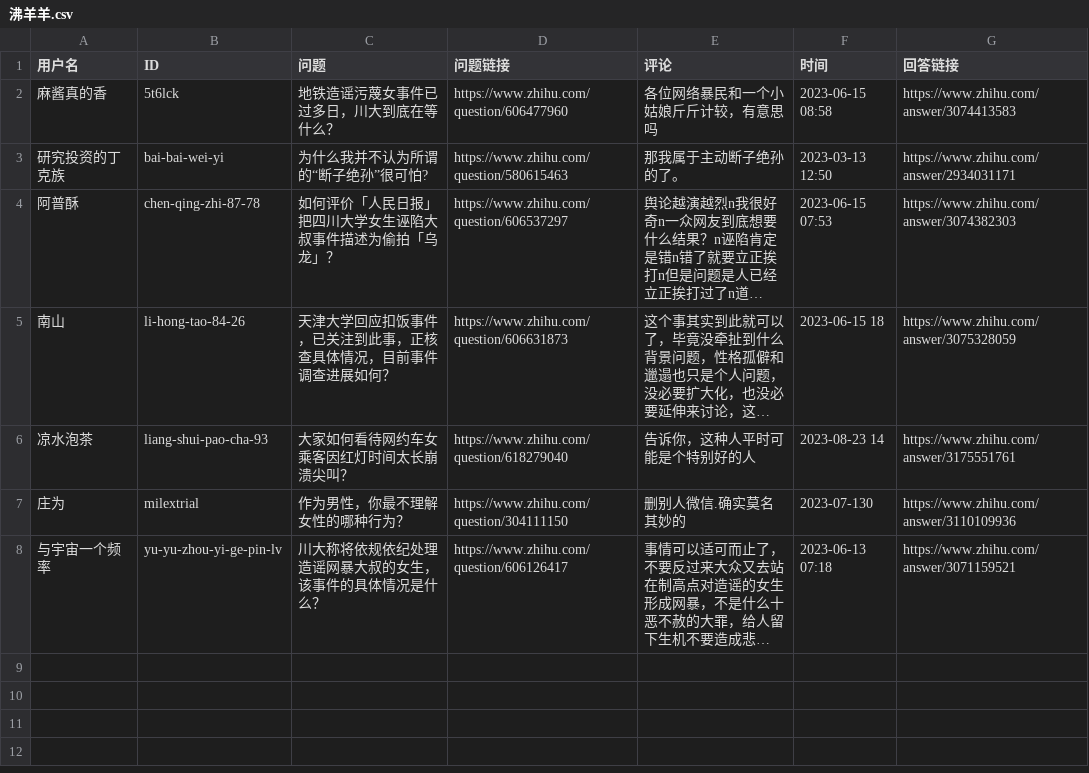
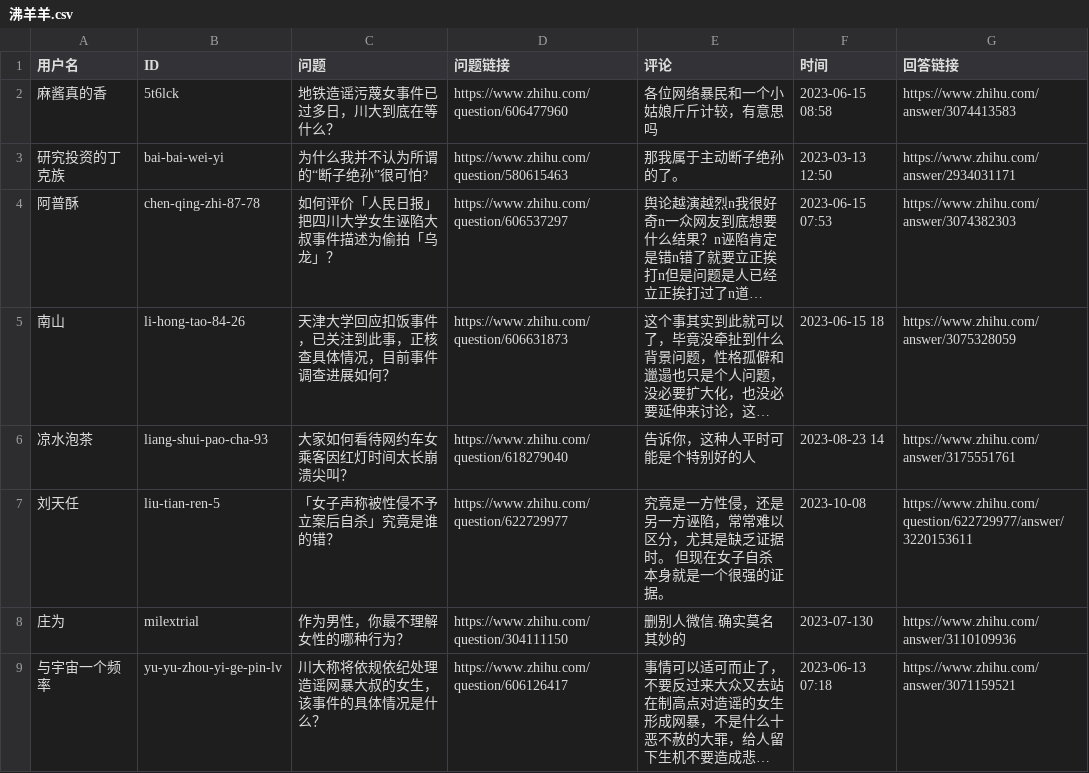
Before and after one commit to blacklisting/zhihu, a CSV file: 沸羊羊.csv, drawn as a sheet; long unchanged cells end in ….

Commit message:
Update with a comment just seen.

```diff
--- a/沸羊羊.csv
+++ b/沸羊羊.csv
@@ -6,2 +6,3 @@
 "凉水泡茶","liang-shui-pao-cha-93","大家如何看待网约车女乘客因红灯时间太长崩溃尖叫？","https://www.zhihu.com/question/618279040","告诉你，这种人平时可能是个特别好的人","2023-08-23 14","https://www.zhihu.com/answer/3175551761"
+"刘天任","liu-tian-ren-5","「女子声称被性侵不予立案后自杀」究竟是谁的错？","https://www.zhihu.com/question/622729977","究竟是一方性侵，还是另一方诬陷，常常难以区分，尤其是缺乏证据时。  但现在女子自杀本身就是一个很强的证据。","2023-10-08","https://www.zhihu.com/question/622729977/answer/3220153611"
 "庄为","milextrial","作为男性，你最不理解女性的哪种行为？","https://www.zhihu.com/question/304111150","删别人微信.确实莫名其妙的","2023-07-130","https://www.zhihu.com/answer/3110109936"
```
